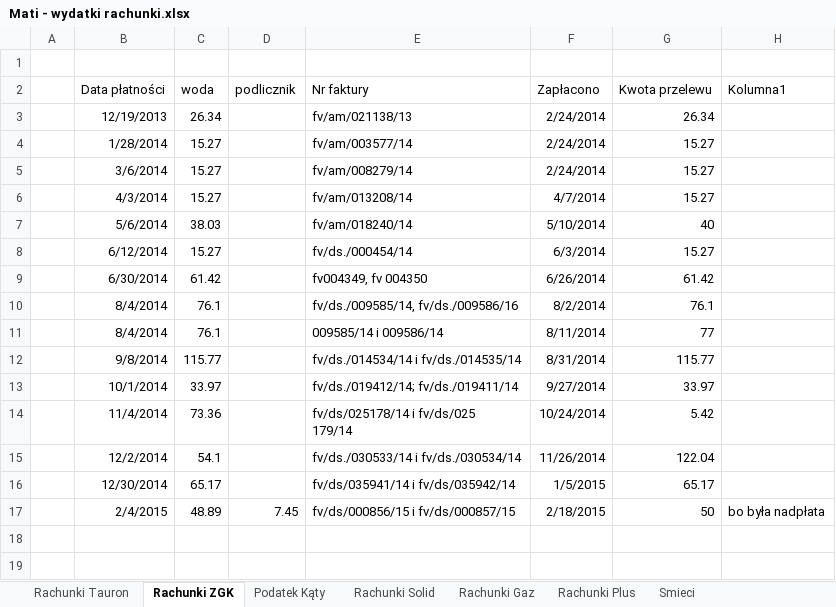
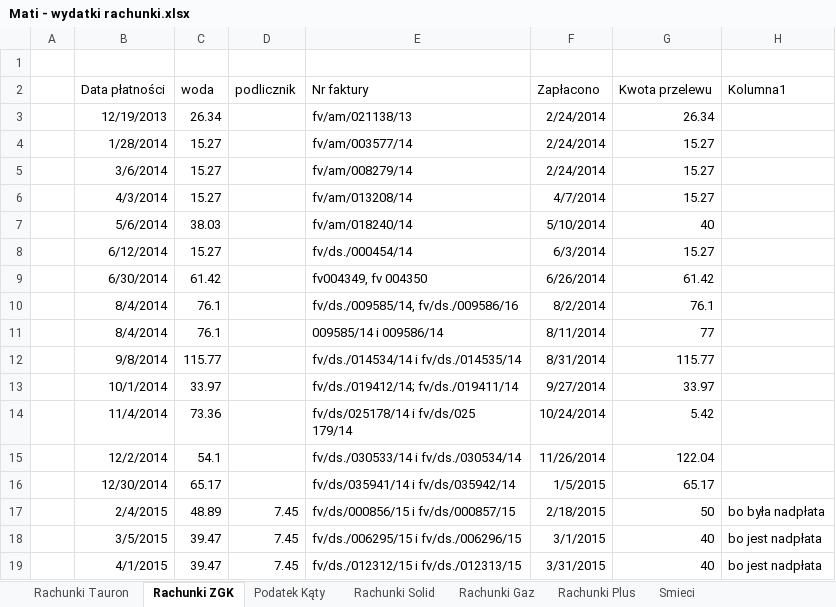
Before and after one commit to bajo2000/mati-sloncowati, an Excel workbook: plan/Mati - wydatki rachunki.xlsx, sheet Rachunki ZGK, drawn as a sheet; values as stored, in another font and other column widths than the file's, no borders; table styles not drawn; the diff names each change by its address in the sheet, - before the commit and + after, or states it on an @@ line.

Commit message:
update rachunki

```diff
--- a/plan/Mati - wydatki rachunki.xlsx (sheet Rachunki ZGK)
+++ b/plan/Mati - wydatki rachunki.xlsx (sheet Rachunki ZGK)
+row 18:  | 3/5/2015 | 39.47 | 7.45 | fv/ds./006295/15 i fv/ds./006296/15 | 3/1/2015 | 40 | bo jest nadpłata
+row 19:  | 4/1/2015 | 39.47 | 7.45 | fv/ds./012312/15 i fv/ds./012313/15 | 3/31/2015 | 40 | bo jest nadpłata
```
Also changed, not shown: sheet Rachunki Gaz, sheet Rachunki Solid, sheet Rachunki Plus, sheet Rachunki Tauron.
